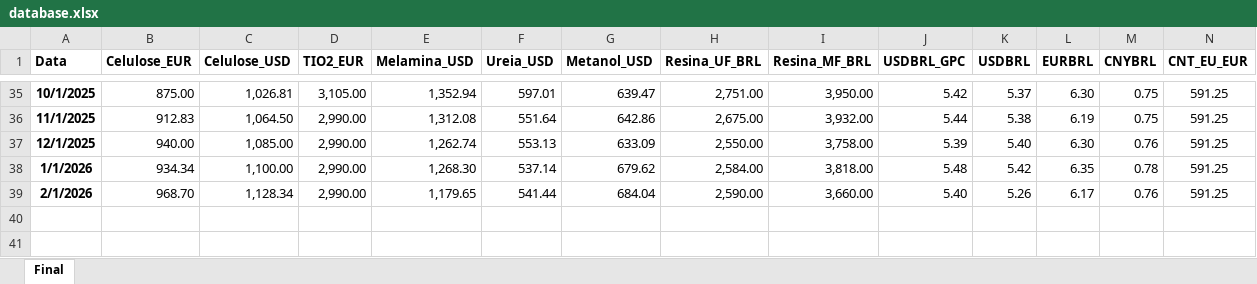
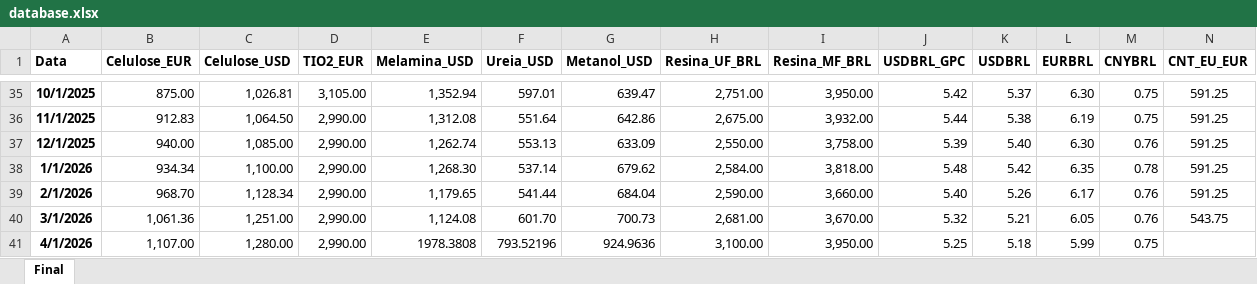
Before and after one commit to im-scm/tracker, an Excel workbook: database.xlsx, sheet Final, drawn as a sheet; only a part is shown, gaps mark what is left out; values as stored, in another font and other column widths than the file's, no borders; rows hold the shown columns only; the diff names each change by its address in the sheet, - before the commit and + after, or states it on an @@ line.

Commit message:
Add files via upload

```diff
--- a/database.xlsx (sheet Final)
+++ b/database.xlsx (sheet Final)
+row 40: 3/1/2026 | 1,061.36 | 1,251.00 | 2,990.00 | 1,124.08 | 601.70 | 700.73 | 2,681.00 | 3,670.00 | 5.32 | 5.21 | 6.05 | 0.76 | 543.75
+row 41: 4/1/2026 | 1,107.00 | 1,280.00 | 2,990.00 | 1978.3808 | 793.52196 | 924.9636 | 3,100.00 | 3,950.00 | 5.25 | 5.18 | 5.99 | 0.75
```
